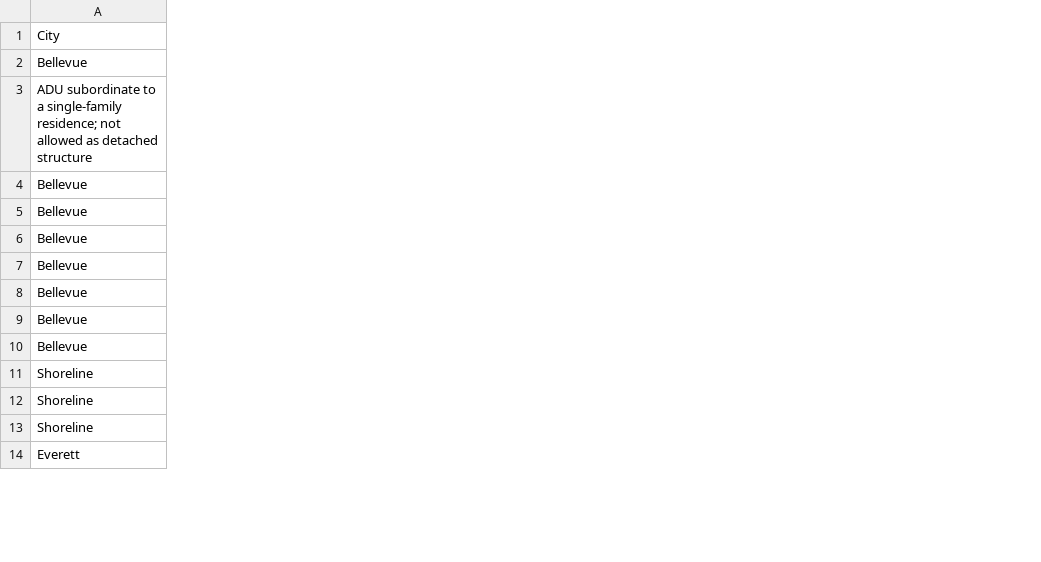
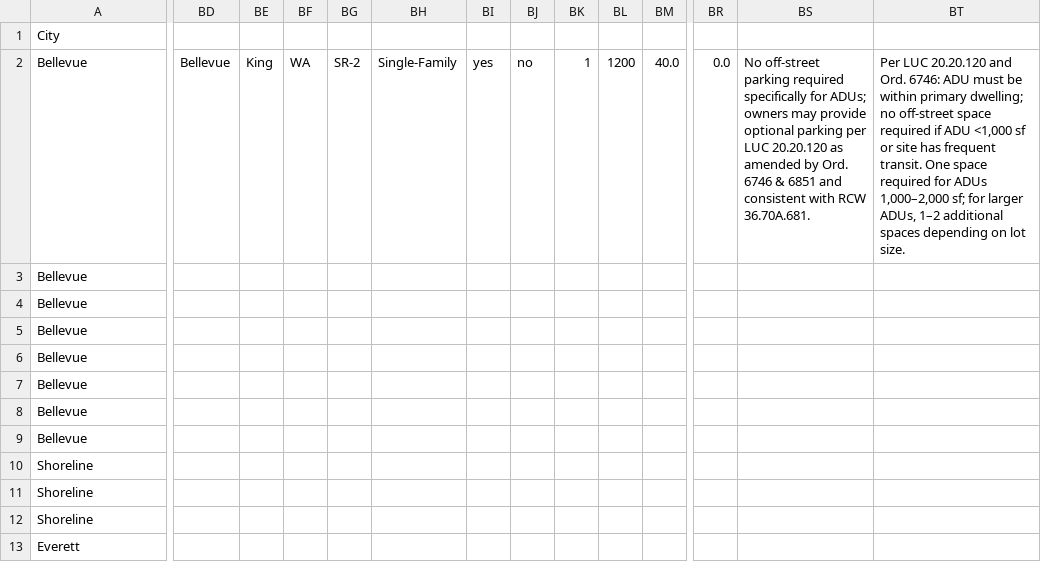
Before and after one commit to eva781/adu_landuse, a CSV file: data.csv, drawn as a sheet; only a part is shown, gaps mark what is left out; removed rows and columns are numbered as before the commit, all else as after; rows hold the shown columns only; the diff covers the shown part only; the diff names each change by its address in the sheet, - before the commit and + after, or states it on an @@ line.

Commit message:
Update data.csv

```diff
--- a/data.csv
+++ b/data.csv
+column BD, row 2: Bellevue
+column BE, row 2: King
+column BF, row 2: WA
+column BG, row 2: SR-2
+column BH, row 2: Single-Family
+column BI, row 2: yes
+column BJ, row 2: no
+column BK, row 2: 1
+column BL, row 2: 1200
+column BM, row 2: 40.0
+column BR, row 2: 0.0
+column BS, row 2: No off-street parking required specifically for ADUs; owners may provide optional parking per LUC 20.20.120 as amended by Ord. 6746 & 6851 and consistent with RCW 36.70A.681.
+column BT, row 2: Per LUC 20.20.120 and Ord. 6746: ADU must be within primary dwelling; no off-street space required if ADU <1,000 sf or site has frequent transit. One space required for ADUs 1,000–2,000 sf; for larger ADUs, 1–2 additional spaces depending on lot size.
-row 3: ADU subordinate to a single-family residence; not allowed as detached structure
```
Also changed, not shown: 39 added columns and 5 edited cells elsewhere in this file.
